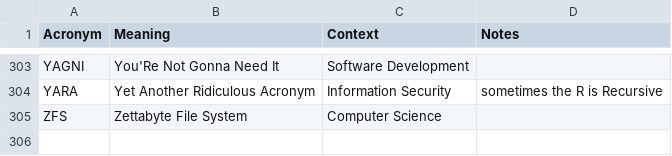
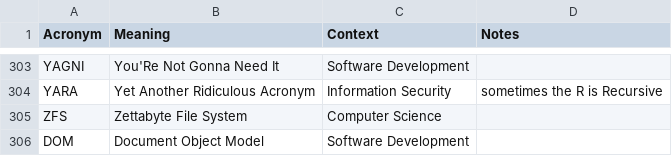
Before and after one commit to chadmando/acronyms, a CSV file: acronyms.csv, drawn as a sheet; only a part is shown, gaps mark what is left out; the diff names each change by its address in the sheet, - before the commit and + after, or states it on an @@ line.

Commit message:
Update acronyms.csv

```diff
--- a/acronyms.csv
+++ b/acronyms.csv
+row 306: DOM | Document Object Model | Software Development
```
